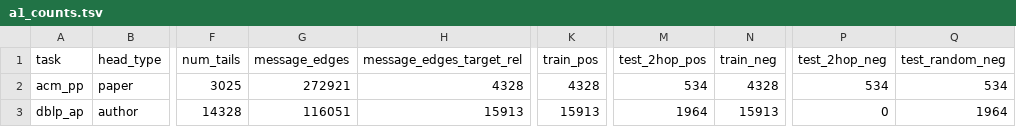
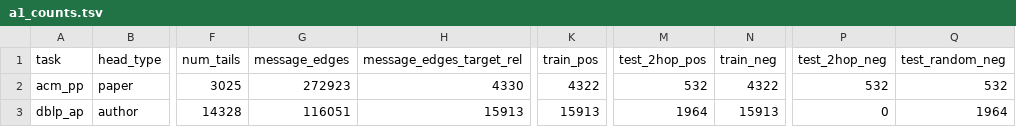
Before and after one commit to psarnkaew/h2snn, a TSV file: docs/card15_evidence/L/a1_counts.tsv, drawn as a sheet; only a part is shown, gaps mark what is left out; the diff names each change by its address in the sheet, - before the commit and + after, or states it on an @@ line.

```diff
--- a/docs/card15_evidence/L/a1_counts.tsv
+++ b/docs/card15_evidence/L/a1_counts.tsv
-G2 (message_edges): 272921
+G2 (message_edges): 272923
-H2 (message_edges_target_rel): 4328
+H2 (message_edges_target_rel): 4330
-K2 (train_pos): 4328
+K2 (train_pos): 4322
-M2 (test_2hop_pos): 534
+M2 (test_2hop_pos): 532
-N2 (train_neg): 4328
+N2 (train_neg): 4322
-P2 (test_2hop_neg): 534
+P2 (test_2hop_neg): 532
-Q2 (test_random_neg): 534
+Q2 (test_random_neg): 532
```
Also changed, not shown: docs/card15_evidence/L/a1_degree.tsv, docs/card15_evidence/L/a1_degree_auroc.tsv, 18 other files.
